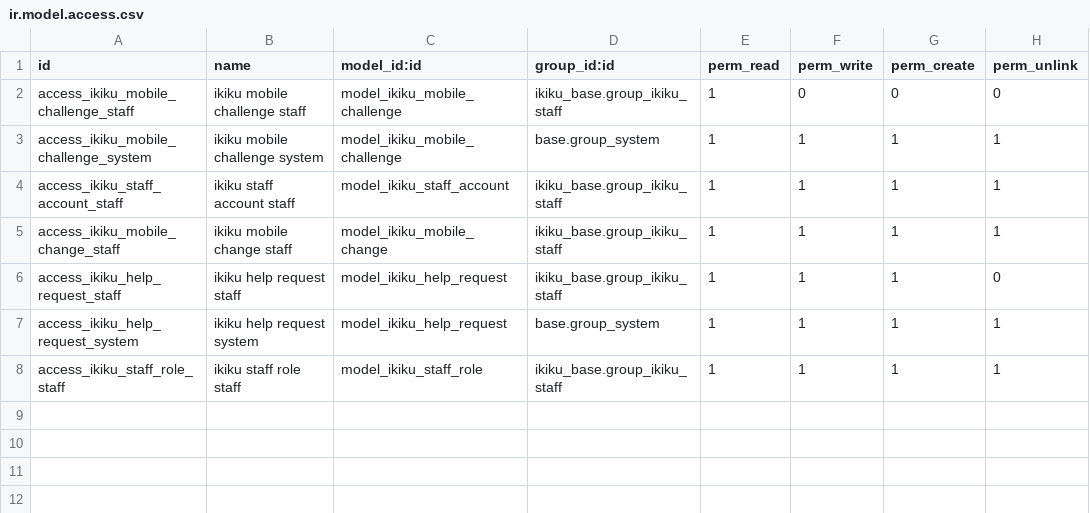
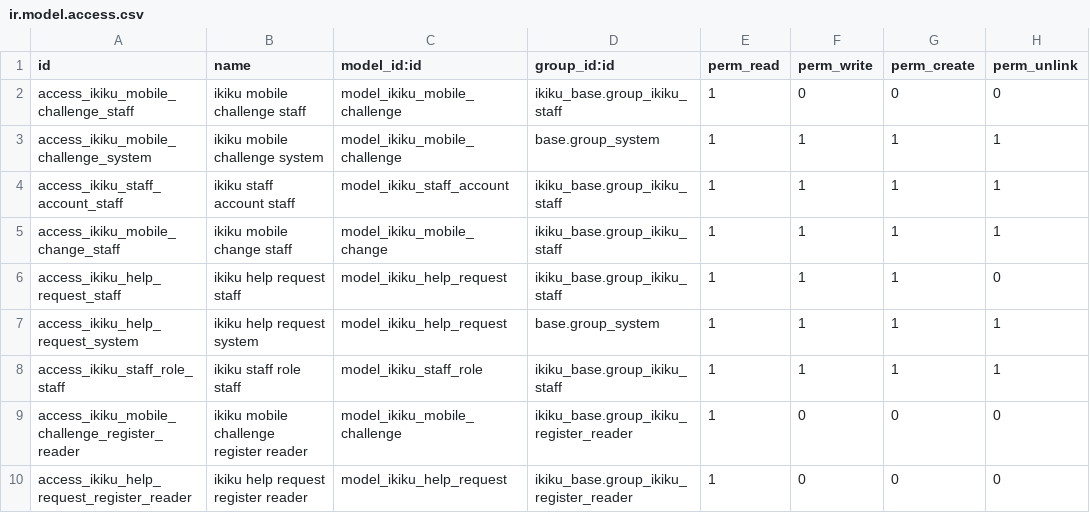
Before and after one commit to 0mit/ikiku, a CSV file: addons/ikiku_portal/security/ir.model.access.csv, drawn as a sheet.

```diff
--- a/addons/ikiku_portal/security/ir.model.access.csv
+++ b/addons/ikiku_portal/security/ir.model.access.csv
@@ -8 +8,3 @@ access_ikiku_help_request_system,ikiku help request system,model_ikiku_help_requ
 access_ikiku_staff_role_staff,ikiku staff role staff,model_ikiku_staff_role,ikiku_base.group_ikiku_staff,1,1,1,1
+access_ikiku_mobile_challenge_register_reader,ikiku mobile challenge register reader,model_ikiku_mobile_challenge,ikiku_base.group_ikiku_register_reader,1,0,0,0
+access_ikiku_help_request_register_reader,ikiku help request register reader,model_ikiku_help_request,ikiku_base.group_ikiku_register_reader,1,0,0,0
```
Also changed, not shown: addons/ikiku_base/security/ir.model.access.csv, addons/ikiku_coop/security/ir.model.access.csv, 19 other files.
